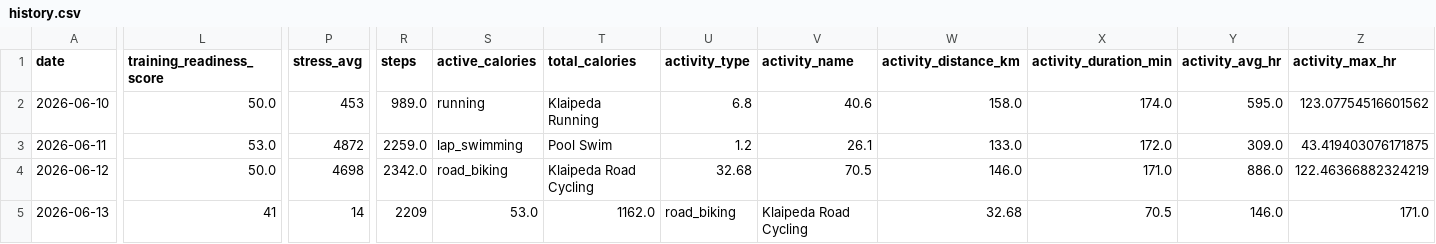
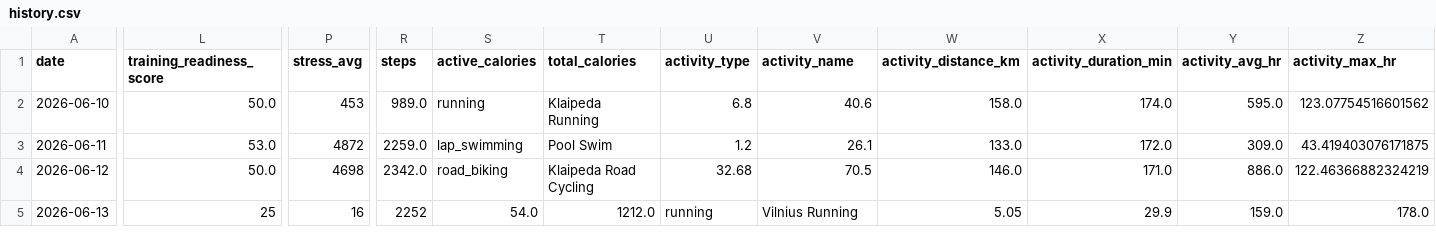
Before and after one commit to juliuskvx/julius-health, a CSV file: data/history.csv, drawn as a sheet; only a part is shown, gaps mark what is left out; the diff covers the shown part only; the diff names each change by its address in the sheet, - before the commit and + after, or states it on an @@ line.

Commit message:
History update 2026-06-13

```diff
--- a/data/history.csv
+++ b/data/history.csv
-L5 (training_readiness_score): 41
+L5 (training_readiness_score): 25
-P5 (stress_avg): 14
+P5 (stress_avg): 16
-R5 (steps): 2209
+R5 (steps): 2252
-S5 (active_calories): 53.0
+S5 (active_calories): 54.0
-T5 (total_calories): 1162.0
+T5 (total_calories): 1212.0
-U5 (activity_type): road_biking
+U5 (activity_type): running
-V5 (activity_name): Klaipeda Road Cycling
+V5 (activity_name): Vilnius Running
-W5 (activity_distance_km): 32.68
+W5 (activity_distance_km): 5.05
-X5 (activity_duration_min): 70.5
+X5 (activity_duration_min): 29.9
-Y5 (activity_avg_hr): 146.0
+Y5 (activity_avg_hr): 159.0
-Z5 (activity_max_hr): 171.0
+Z5 (activity_max_hr): 178.0
```
Also changed, not shown: 2 edited cells elsewhere in this file.
